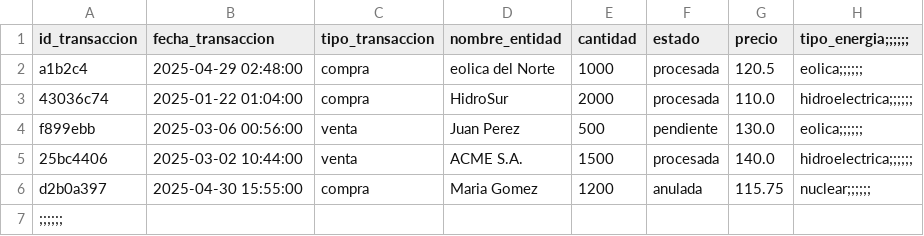
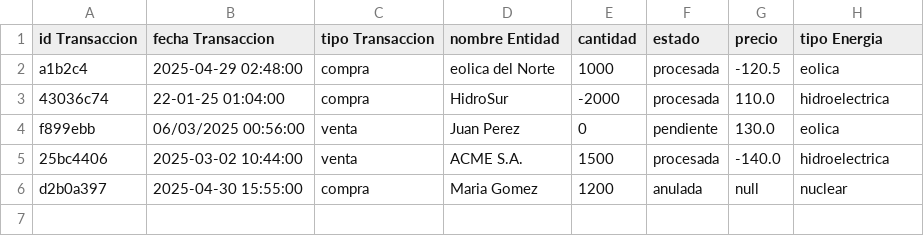
Before and after one commit to arangomb/technical-test-data-engineer, a CSV file: Task 2/files/transactions.csv, drawn as a sheet.

Commit message:
Add task 2 solution

```diff
--- a/Task 2/files/transactions.csv
+++ b/Task 2/files/transactions.csv
@@ -1,7 +1,6 @@
-id_transaccion,fecha_transaccion,tipo_transaccion,nombre_entidad,cantidad,estado,precio,tipo_energia;;;;;;
-a1b2c4,2025-04-29 02:48:00,compra,eolica del Norte,1000,procesada,120.5,eolica;;;;;;
-43036c74,2025-01-22 01:04:00,compra,HidroSur,2000,procesada,110.0,hidroelectrica;;;;;;
-f899ebb,2025-03-06 00:56:00,venta,Juan Perez,500,pendiente,130.0,eolica;;;;;;
-25bc4406,2025-03-02 10:44:00,venta,ACME S.A.,1500,procesada,140.0,hidroelectrica;;;;;;
-d2b0a397,2025-04-30 15:55:00,compra,Maria Gomez,1200,anulada,115.75,nuclear;;;;;;
-;;;;;;
+id Transaccion,fecha Transaccion,tipo Transaccion,nombre Entidad,cantidad,estado,precio,tipo Energia
+a1b2c4,2025-04-29 02:48:00,compra,eolica del Norte,1000,procesada,-120.5,eolica
+43036c74,22-01-25 01:04:00,compra,HidroSur,-2000,procesada,110.0,hidroelectrica
+f899ebb,06/03/2025 00:56:00,venta,Juan Perez,0,pendiente,130.0,eolica
+25bc4406,2025-03-02 10:44:00,venta,ACME S.A.,1500,procesada,-140.0,hidroelectrica
+d2b0a397,2025-04-30 15:55:00,compra,Maria Gomez,1200,anulada,null,nuclear
```
Also changed, not shown: Task 2/files/clients.csv, Task 2/files/suppliers.csv, 22 other files.
